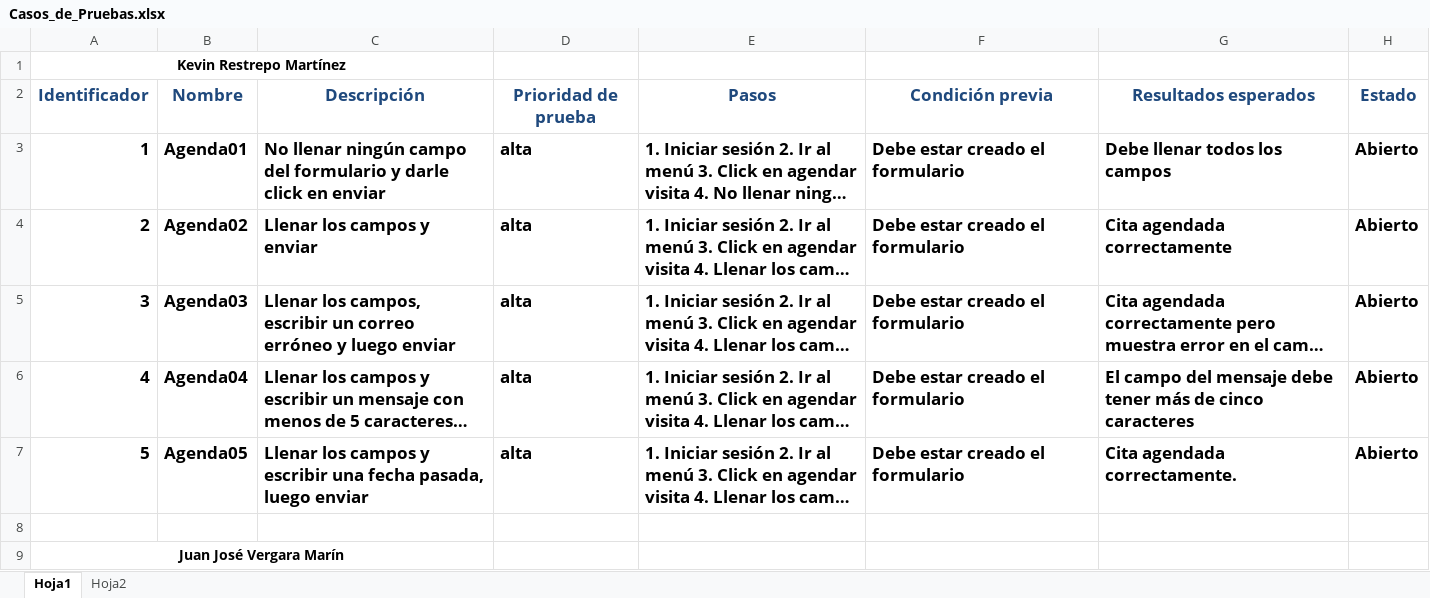
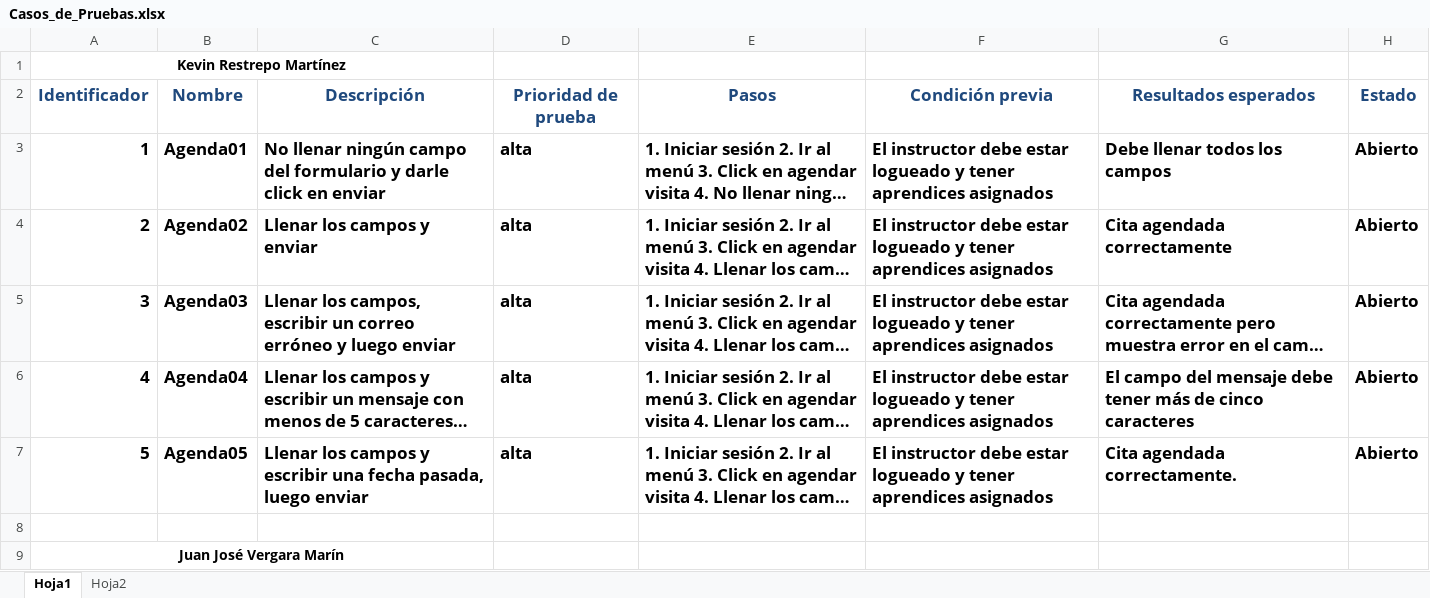
Before and after one commit to KevinRpo/SeguiApp, an Excel workbook: Pruebas de Software/Casos_de_Pruebas.xlsx, sheet Hoja1, drawn as a sheet; only a part is shown; long unchanged cells end in …; values as stored, in another font and other column widths than the file's, no borders; the diff names each change by its address in the sheet, - before the commit and + after, or states it on an @@ line.

Commit message:
Add files via upload

```diff
--- a/Pruebas de Software/Casos_de_Pruebas.xlsx (sheet Hoja1)
+++ b/Pruebas de Software/Casos_de_Pruebas.xlsx (sheet Hoja1)
-F3:F7: Debe estar creado el formulario
+F3:F7: El instructor debe estar logueado y tener aprendices asignados
```
